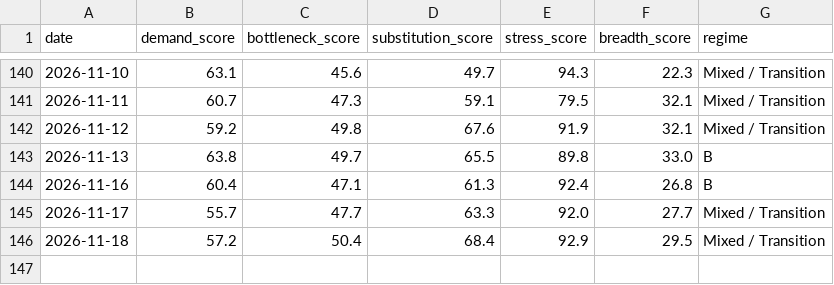
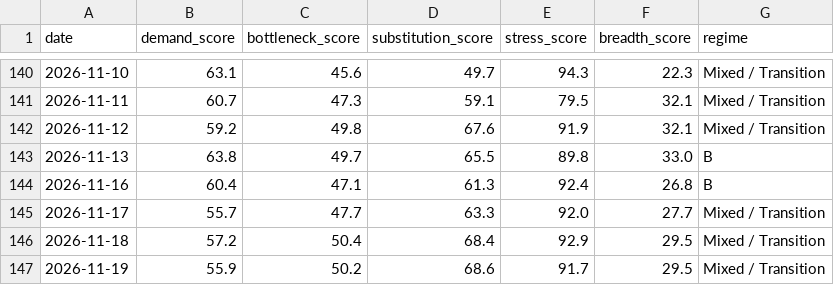
Before and after one commit to davetwchiu/ai-capex-regime-dashboard, a CSV file: data/score_history.csv, drawn as a sheet; only a part is shown, gaps mark what is left out; the diff names each change by its address in the sheet, - before the commit and + after, or states it on an @@ line.

```diff
--- a/data/score_history.csv
+++ b/data/score_history.csv
+row 147: 2026-11-19 | 55.9 | 50.2 | 68.6 | 91.7 | 29.5 | Mixed / Transition
```
Also changed, not shown: data/raw_prices.csv, 3 other files.
